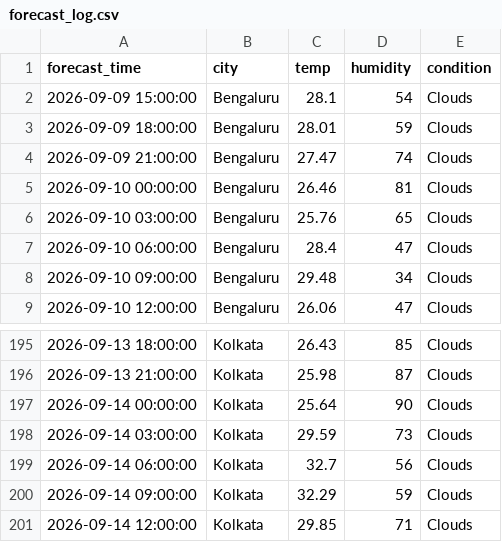
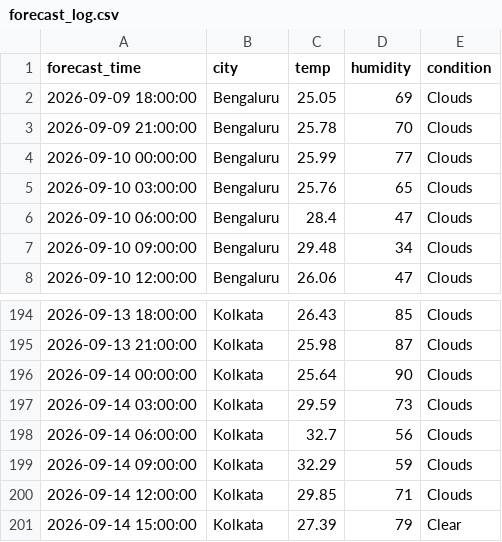
Before and after one commit to zakvanzakvan86-dev/weather-dashboard-data, a CSV file: forecast_log.csv, drawn as a sheet; only a part is shown, gaps mark what is left out; the diff covers the shown part only.

```diff
--- a/forecast_log.csv
+++ b/forecast_log.csv
@@ -1,6 +1,5 @@
 forecast_time,city,temp,humidity,condition
-2026-09-09 15:00:00,Bengaluru,28.1,54,Clouds
-2026-09-09 18:00:00,Bengaluru,28.01,59,Clouds
-2026-09-09 21:00:00,Bengaluru,27.47,74,Clouds
-2026-09-10 00:00:00,Bengaluru,26.46,81,Clouds
+2026-09-09 18:00:00,Bengaluru,25.05,69,Clouds
+2026-09-09 21:00:00,Bengaluru,25.78,70,Clouds
+2026-09-10 00:00:00,Bengaluru,25.99,77,Clouds
 2026-09-10 03:00:00,Bengaluru,25.76,65,Clouds
@@ -201 +200,2 @@ forecast_time,city,temp,humidity,condition
 2026-09-14 12:00:00,Kolkata,29.85,71,Clouds
+2026-09-14 15:00:00,Kolkata,27.39,79,Clear
```
Also changed, not shown: 4 added rows, 4 removed rows and 22 edited cells elsewhere in this file, weather_log.csv.
